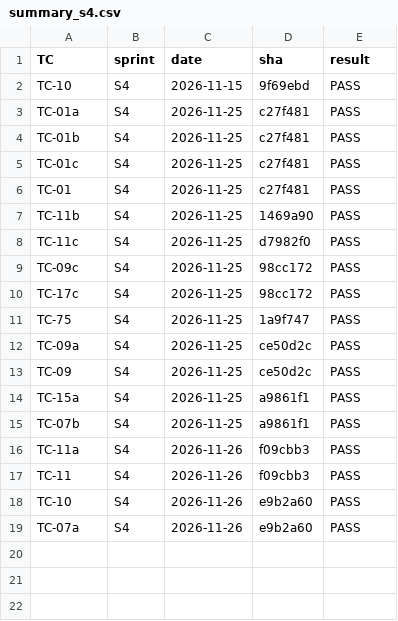
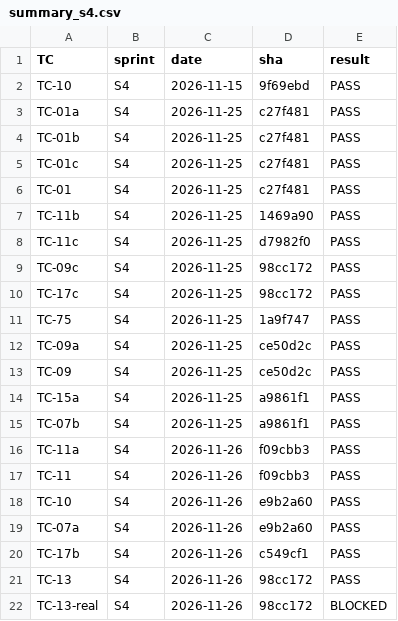
Before and after one commit to dev-preshit/smart-ppe-kit, a CSV file: test_logs/summary_s4.csv, drawn as a sheet; the diff names each change by its address in the sheet, - before the commit and + after, or states it on an @@ line.

```diff
--- a/test_logs/summary_s4.csv
+++ b/test_logs/summary_s4.csv
+row 20: TC-17b | S4 | 2026-11-26 | c549cf1 | PASS
+row 21: TC-13 | S4 | 2026-11-26 | 98cc172 | PASS
+row 22: TC-13-real | S4 | 2026-11-26 | 98cc172 | BLOCKED
```
Also changed, not shown: 2 other files.
